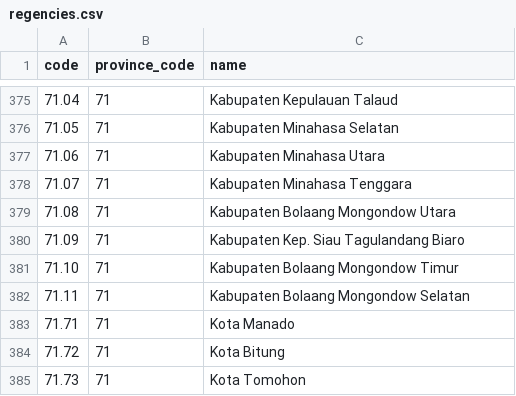
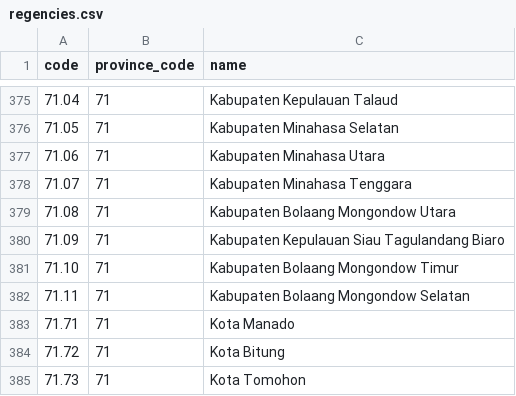
Before and after one commit to fityannugroho/idn-area-data, a CSV file: data/regencies.csv, drawn as a sheet; only a part is shown, gaps mark what is left out.

Commit message:
fix(data/regencies): correct casing of "Kepulauan" in regencies.csv

```diff
--- a/data/regencies.csv
+++ b/data/regencies.csv
@@ -379,3 +379,3 @@ code,province_code,name
 71.08,71,Kabupaten Bolaang Mongondow Utara
-71.09,71,Kabupaten Kep. Siau Tagulandang Biaro
+71.09,71,Kabupaten Kepulauan Siau Tagulandang Biaro
 71.10,71,Kabupaten Bolaang Mongondow Timur
```
